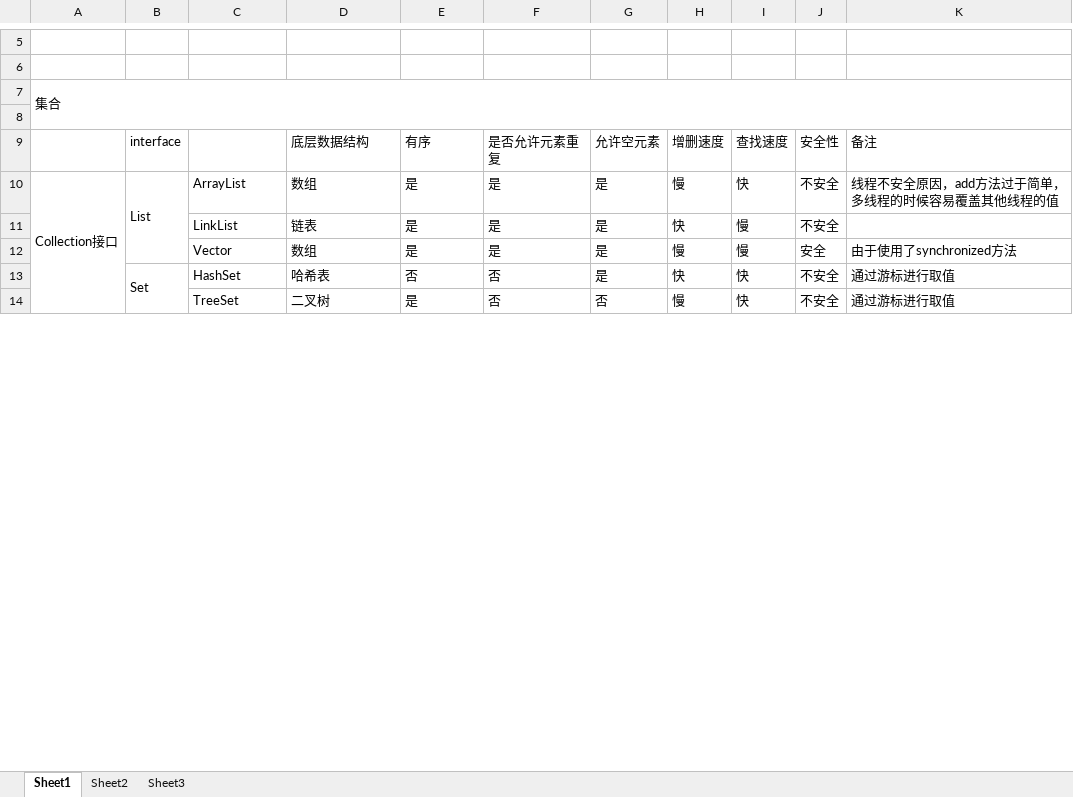
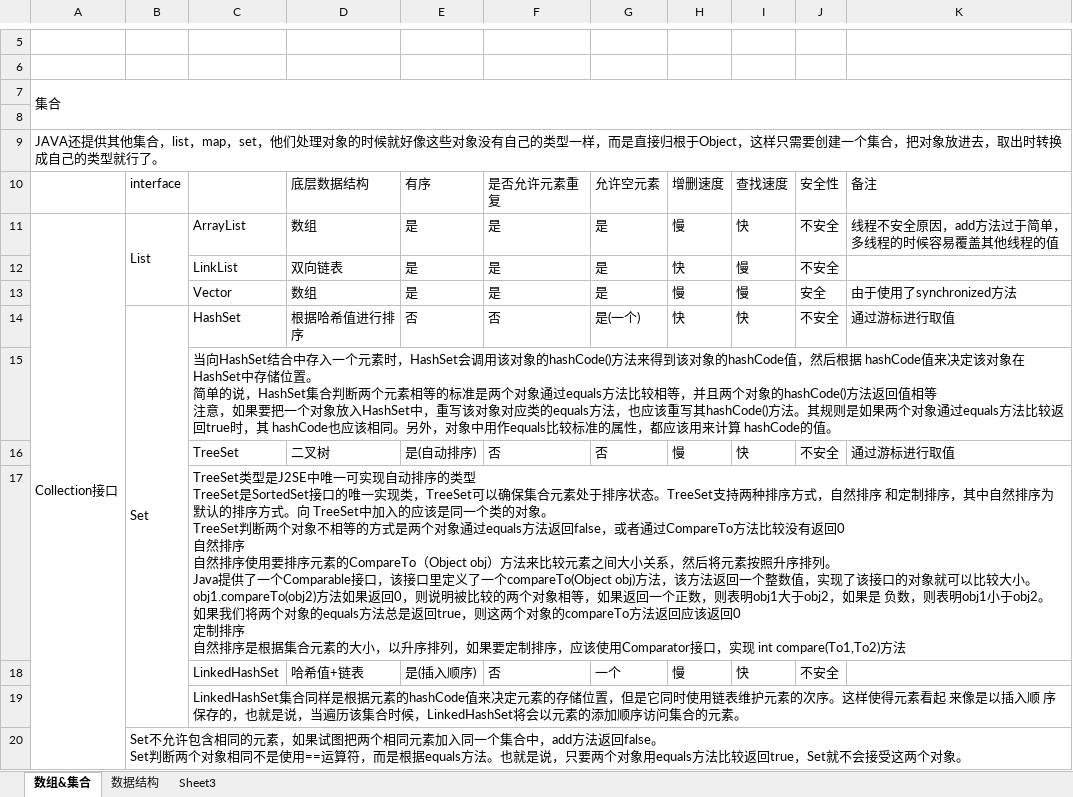
Before and after one commit to Xiaojiu666/AndroidStudyDocument, an Excel workbook: Java/集合数组&数据类型/集合数组.xlsx, sheet 数组&集合, drawn as a sheet; only a part is shown, gaps mark what is left out; values as stored, in another font and other column widths than the file's, no cell formats; addresses are those after the commit; ↵ is a line break in a cell; the diff covers the shown part only; the diff names each change by its address in the sheet, - before the commit and + after, or states it on an @@ line.

```diff
--- a/Java/集合数组&数据类型/集合数组.xlsx (sheet 数组&集合)
+++ b/Java/集合数组&数据类型/集合数组.xlsx (sheet 数组&集合)
-sheet tab: Sheet1
+sheet tab: 数组&集合
-sheet tab: Sheet2
+sheet tab: 数据结构
+row 9: JAVA还提供其他集合，list，map，set，他们处理对象的时候就好像这些对象没有自己的类型一样，而是直接归根于Object，这样只需要创建一个集合，把对象放进去，取出时转换成自己的类型就行了。
-D12: 链表
+D12: 双向链表
-D14: 哈希表
+D14: 根据哈希值进行排序
-G14: 是
+G14: 是(一个)
+row 15:  |  | 当向HashSet结合中存入一个元素时，HashSet会调用该对象的hashCode()方法来得到该对象的hashCode值，然后根据 hashCode值来决定该对象在HashSet中存储位置。 ↵ 简单的说，HashSet集合判断两个元素相等的标准是两个对象通过equals方法比较相等，并且两个对象的hashCode()方法返回值相等 ↵ 注意，如果要把一个对象放入HashSet中，重写该对象对应类的equals方法，也应该重写其hashCode()方法。其规则是如果两个对象通过equals方法比较返回true时，其 hashCode也应该相同。另外，对象中用作equals比较标准的属性，都应该用来计算 hashCode的值。
-E16: 是
+E16: 是(自动排序)
+row 17:  |  | TreeSet类型是J2SE中唯一可实现自动排序的类型 ↵ TreeSet是SortedSet接口的唯一实现类，TreeSet可以确保集合元素处于排序状态。TreeSet支持两种排序方式，自然排序 和定制排序，其中自然排序为默认的排序方式。向 TreeSet中加入的应该是同一个类的对象。 ↵ TreeSet判断两个对象不相等的方式是两个对象通过equals方法返回false，或者通过CompareTo方法比较没有返回0 ↵ 自然排序 ↵ 自然排序使用要排序元素的CompareTo（Object obj）方法来比较元素之间大小关系，然后将元素按照升序排列。 ↵ Java提供了一个Comparable接口，该接口里定义了一个compareTo(Object obj)方法，该方法返回一个整数值，实现了该接口的对象就可以比较大小。 ↵ obj1.compareTo(obj2)方法如果返回0，则说明被比较的两个对象相等，如果返回一个正数，则表明obj1大于obj2，如果是 负数，则表明obj1小于obj2。 ↵ 如果我们将两个对象的equals方法总是返回true，则这两个对象的compareTo方法返回应该返回0 ↵ 定制排序 ↵ 自然排序是根据集合元素的大小，以升序排列，如果要定制排序，应该使用Comparator接口，实现 int compare(To1,To2)方法
+row 18:  |  | LinkedHashSet | 哈希值+链表 | 是(插入顺序) | 否 | 一个 | 慢 | 快 | 不安全
+row 19:  |  | LinkedHashSet集合同样是根据元素的hashCode值来决定元素的存储位置，但是它同时使用链表维护元素的次序。这样使得元素看起 来像是以插入顺 序保存的，也就是说，当遍历该集合时候，LinkedHashSet将会以元素的添加顺序访问集合的元素。
+row 20:  | Set不允许包含相同的元素，如果试图把两个相同元素加入同一个集合中，add方法返回false。 ↵ Set判断两个对象相同不是使用==运算符，而是根据equals方法。也就是说，只要两个对象用equals方法比较返回true，Set就不会接受这两个对象。
```
Also changed, not shown: 6 added rows, 1 removed row, 4 edited cells and merged cells elsewhere in this sheet, sheet 数据结构, cell formats, 7 other files.
